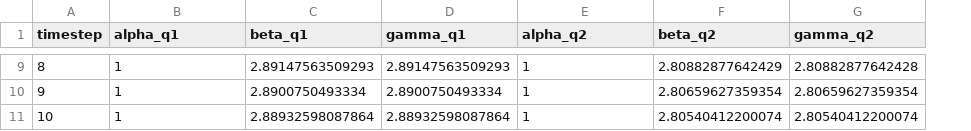
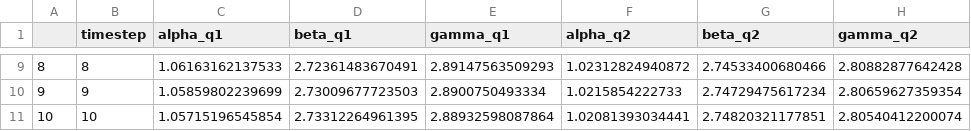
Before and after one commit to sokole/ltermetacommunities, a CSV file: RSCRIPTS_diversity_calcs/data_out_diversities_by_timestep.csv, drawn as a sheet; only a part is shown, gaps mark what is left out; addresses are those after the commit; the diff covers the shown part only; the diff names each change by its address in the sheet, - before the commit and + after, or states it on an @@ line.

```diff
--- a/RSCRIPTS_diversity_calcs/data_out_diversities_by_timestep.csv
+++ b/RSCRIPTS_diversity_calcs/data_out_diversities_by_timestep.csv
+column A, rows 9-11: 8 | 9 | 10
-C9 (alpha_q1): 1
+C9 (alpha_q1): 1.06163162137533
-D9 (beta_q1): 2.89147563509293
+D9 (beta_q1): 2.72361483670491
-F9 (alpha_q2): 1
+F9 (alpha_q2): 1.02312824940872
-G9 (beta_q2): 2.80882877642429
+G9 (beta_q2): 2.74533400680466
-C10 (alpha_q1): 1
+C10 (alpha_q1): 1.05859802239699
-D10 (beta_q1): 2.8900750493334
+D10 (beta_q1): 2.73009677723503
-F10 (alpha_q2): 1
+F10 (alpha_q2): 1.0215854222733
-G10 (beta_q2): 2.80659627359354
+G10 (beta_q2): 2.74729475617234
-C11 (alpha_q1): 1
+C11 (alpha_q1): 1.05715196545854
-D11 (beta_q1): 2.88932598087864
+D11 (beta_q1): 2.73312264961395
-F11 (alpha_q2): 1
+F11 (alpha_q2): 1.02081393034441
-G11 (beta_q2): 2.80540412200074
+G11 (beta_q2): 2.74820321177851
```
Also changed, not shown: 28 edited cells elsewhere in this file, 1 other file.
